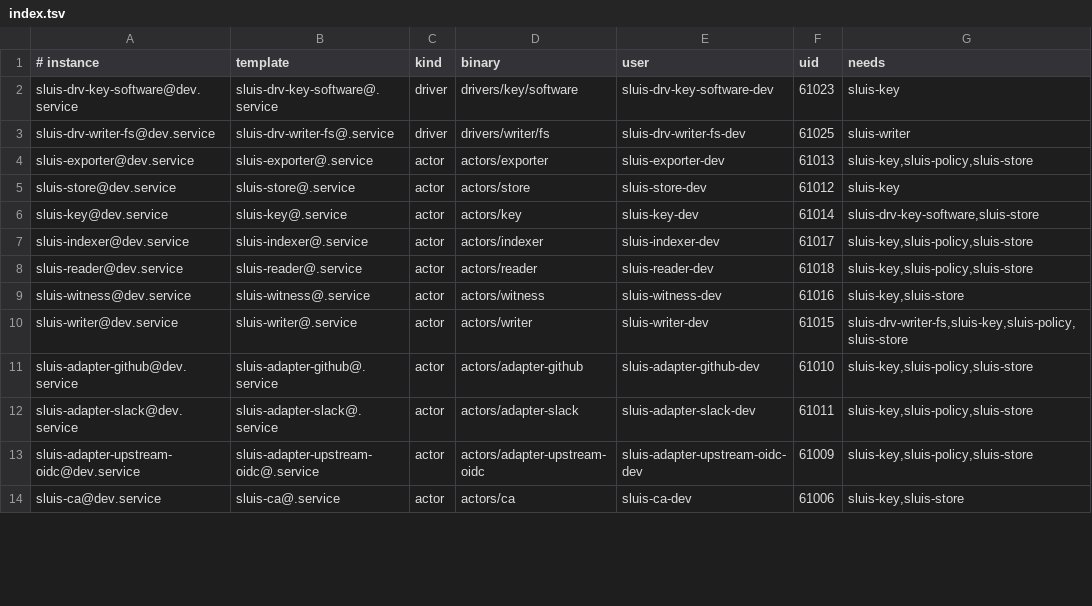
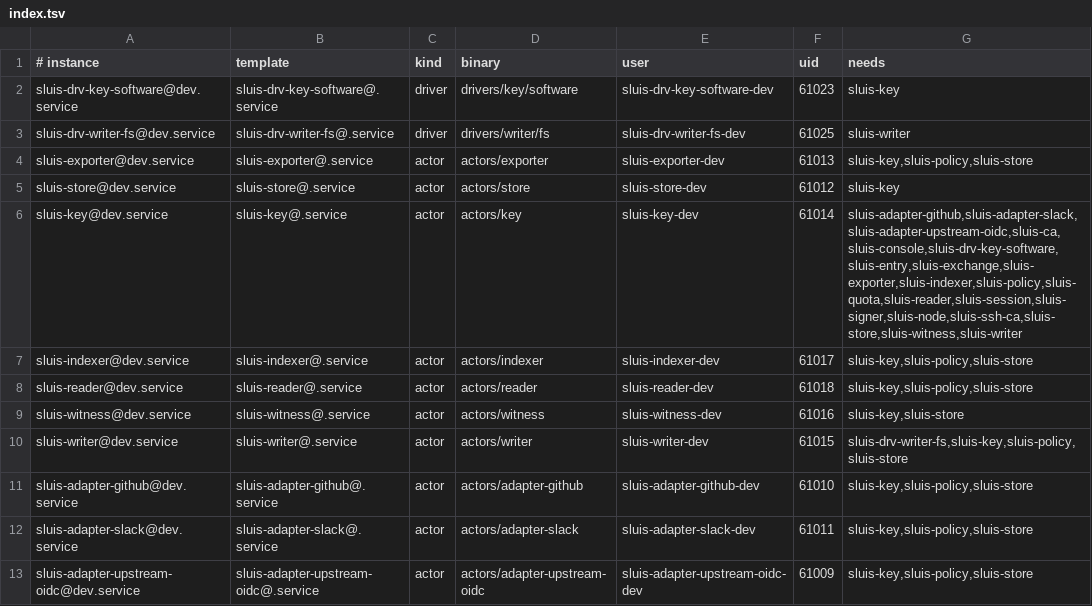
Before and after one commit to truvity/access-roster, a TSV file: deploy/boards/units/index.tsv, drawn as a sheet; only a part is shown; the shorter side is filled out with more unchanged rows.

```diff
--- a/deploy/boards/units/index.tsv
+++ b/deploy/boards/units/index.tsv
@@ -5,3 +5,3 @@ sluis-exporter@dev.service	sluis-exporter@.service	actor	actors/exporter	sluis-e
 sluis-store@dev.service	sluis-store@.service	actor	actors/store	sluis-store-dev	61012	sluis-key
-sluis-key@dev.service	sluis-key@.service	actor	actors/key	sluis-key-dev	61014	sluis-drv-key-software,sluis-store
+sluis-key@dev.service	sluis-key@.service	actor	actors/key	sluis-key-dev	61014	sluis-adapter-github,sluis-adapter-slack,sluis-adapter-upstream-oidc,sluis-ca,sluis-console,sluis-drv-key-software,sluis-entry,sluis-exchange,sluis-exporter,sluis-indexer,sluis-policy,sluis-quota,sluis-reader,sluis-session,sluis-signer,sluis-node,sluis-ssh-ca,sluis-store,sluis-witness,sluis-writer
 sluis-indexer@dev.service	sluis-indexer@.service	actor	actors/indexer	sluis-indexer-dev	61017	sluis-key,sluis-policy,sluis-store
```
Also changed, not shown: 14 other files.
